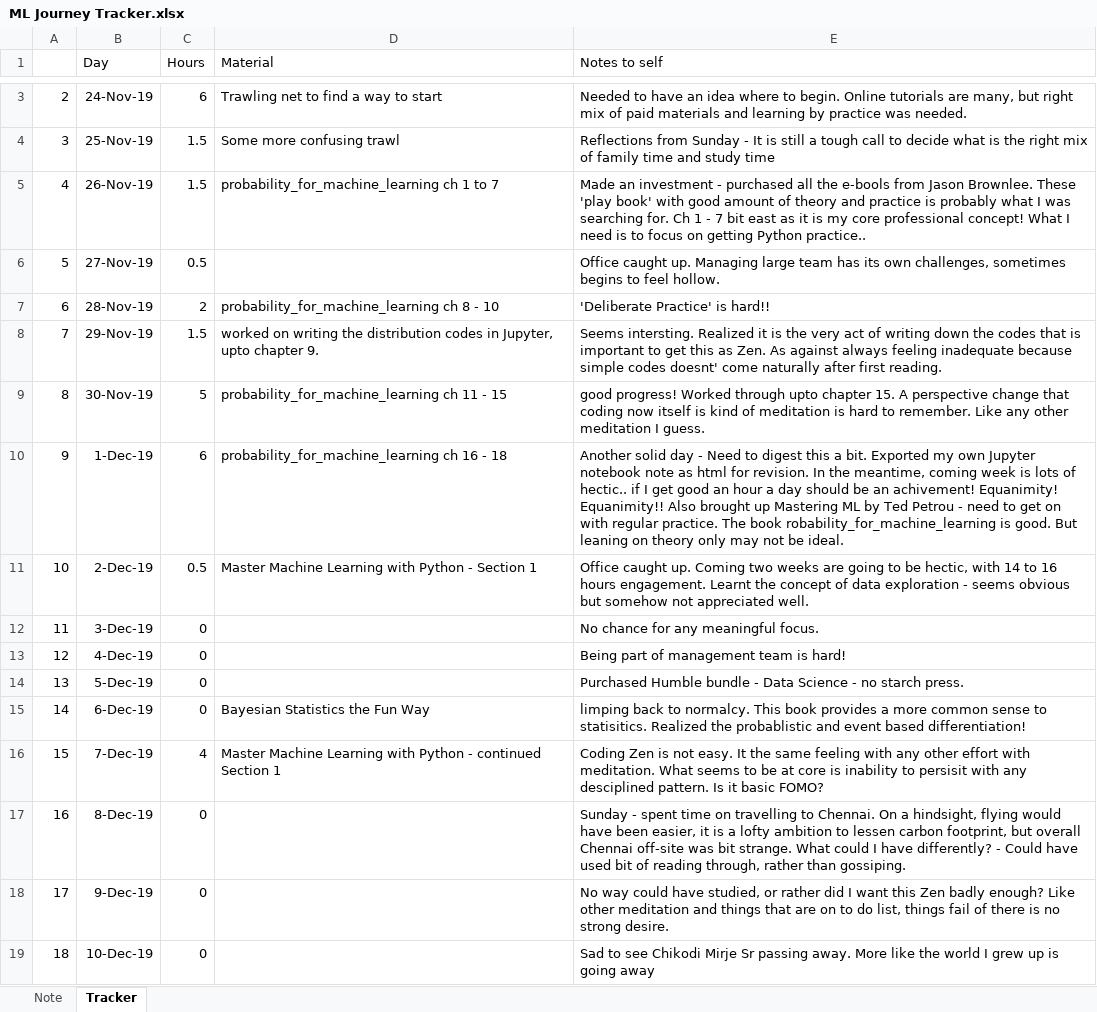
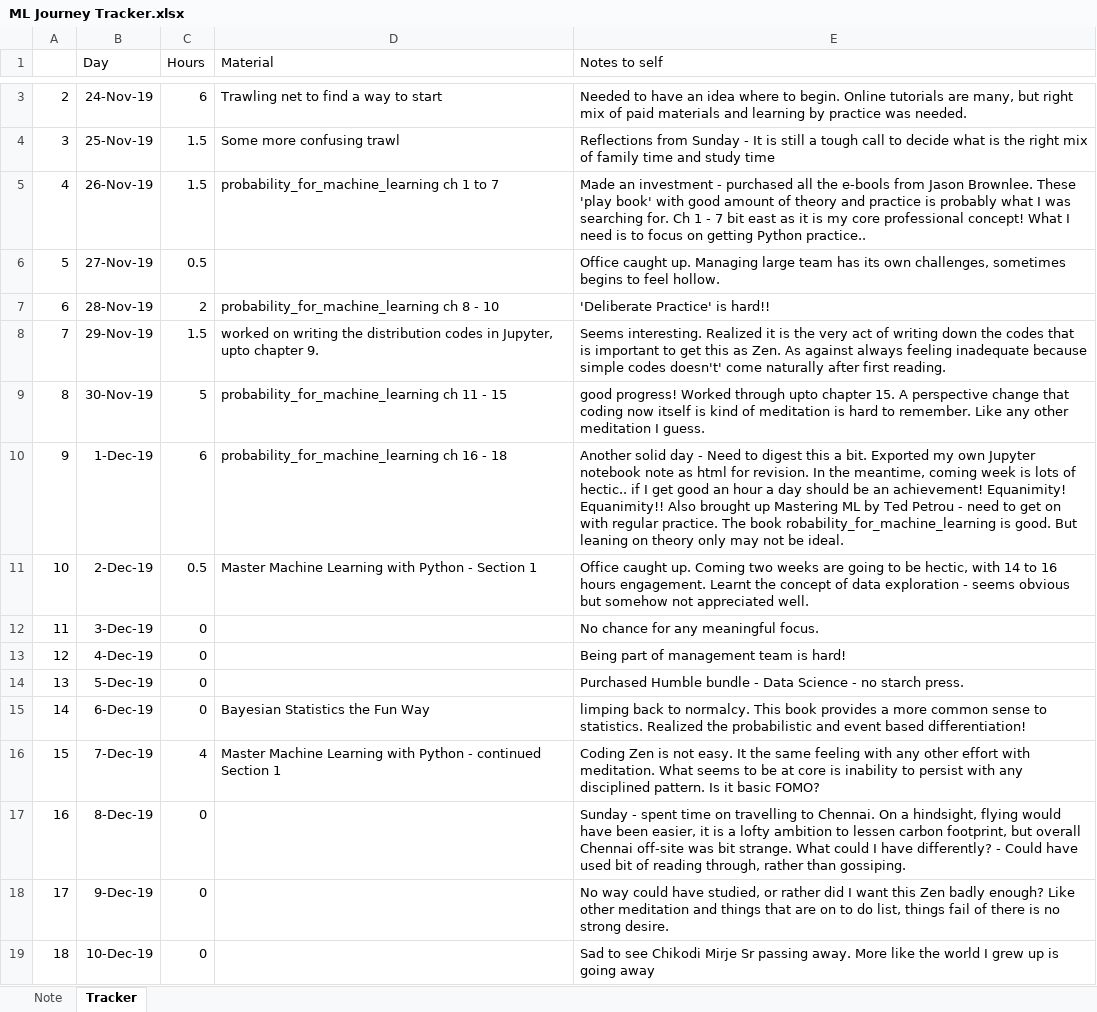
Before and after one commit to btjoshi/hello-world, an Excel workbook: ML Journey Tracker.xlsx, sheet Tracker, drawn as a sheet; only a part is shown, gaps mark what is left out; values as stored, in another font and other column widths than the file's, no borders; the diff covers the shown part only; the diff names each change by its address in the sheet, - before the commit and + after, or states it on an @@ line.

```diff
--- a/ML Journey Tracker.xlsx (sheet Tracker)
+++ b/ML Journey Tracker.xlsx (sheet Tracker)
-E8 (Notes to self): Seems intersting. Realized it is the very act of writing down the codes that is important to get this as Zen. As against always feeling inadequate because simple codes doesnt' come naturally…
+E8 (Notes to self): Seems interesting. Realized it is the very act of writing down the codes that is important to get this as Zen. As against always feeling inadequate because simple codes doesn't' come naturally…
-E10 (Notes to self): …be an achivement! Equanimity! Equanimity!!…
+E10 (Notes to self): …be an achievement! Equanimity! Equanimity!!…
-E15 (Notes to self): …sense to statisitics. Realized the probablistic and event…
+E15 (Notes to self): …sense to statistics. Realized the probabilistic and event…
-E16 (Notes to self): …inability to persisit with any desciplined pattern. Is…
+E16 (Notes to self): …inability to persist with any disciplined pattern. Is…
```
Also changed, not shown: 8 edited cells elsewhere in this sheet, 1 other file.
